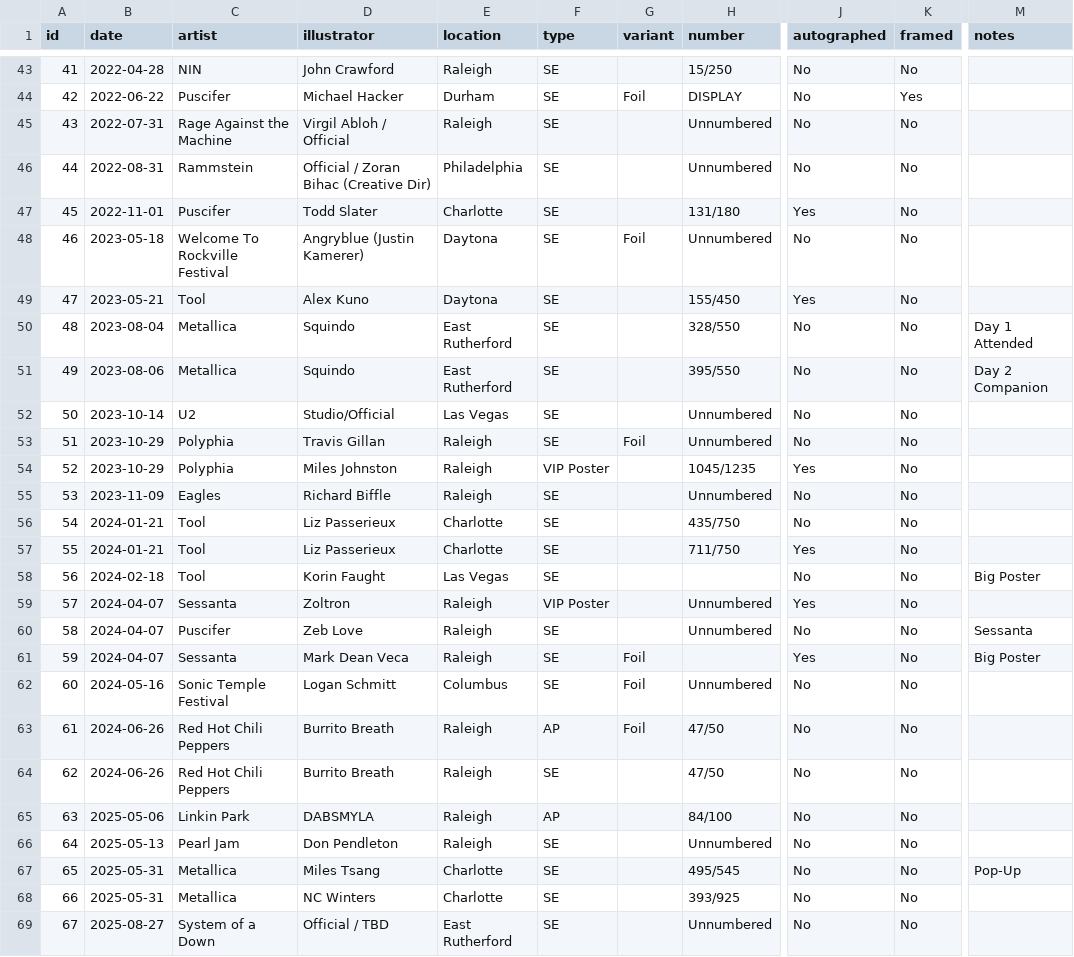
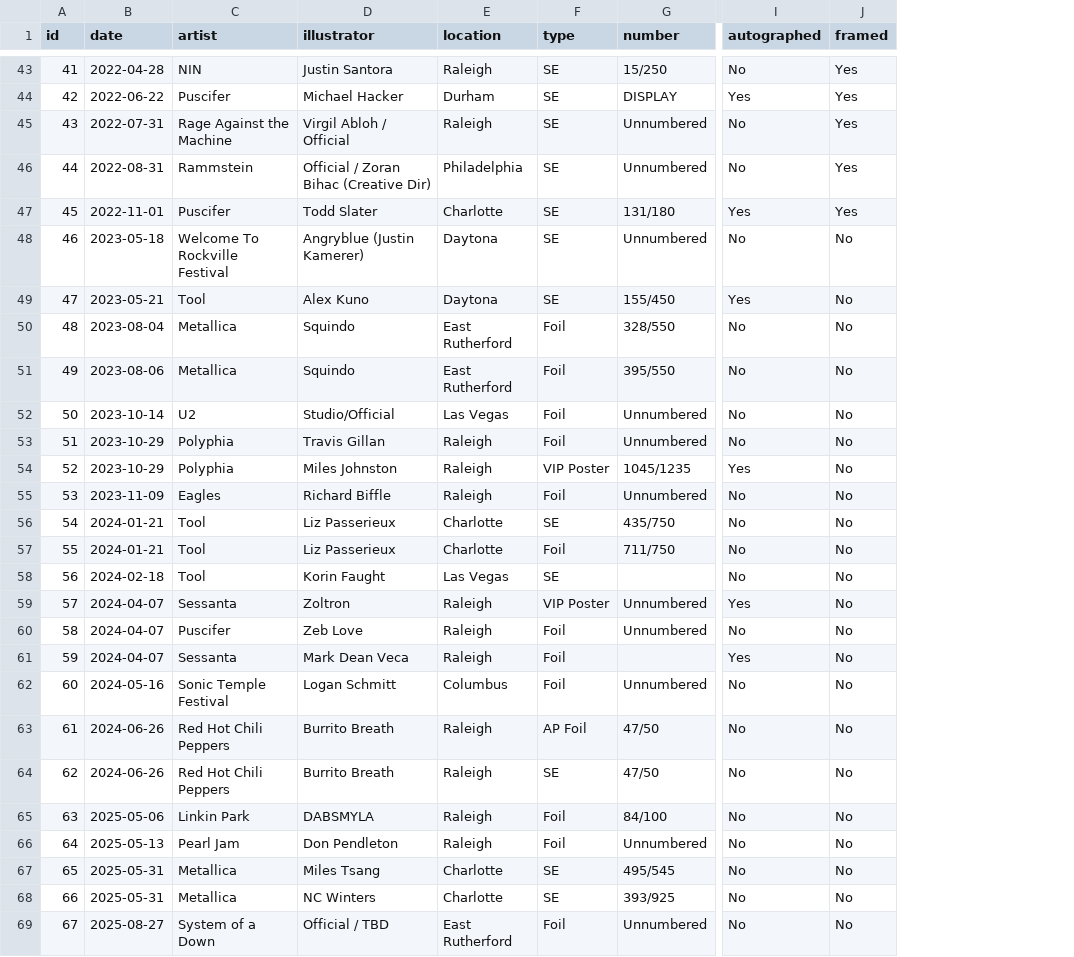
Before and after one commit to sethkn1/sethlist, a CSV file: data/posters.csv, drawn as a sheet; only a part is shown, gaps mark what is left out; removed rows and columns are numbered as before the commit, all else as after; the diff covers the shown part only; the diff names each change by its address in the sheet, - before the commit and + after, or states it on an @@ line.

```diff
--- a/data/posters.csv
+++ b/data/posters.csv
-column G (variant), rows 44-63: Foil |  |  |  | Foil |  |  |  |  | Foil |  |  |  |  |  |  |  | Foil | Foil | Foil
-column M (notes), rows 50-67: Day 1 Attended | Day 2 Companion |  |  |  |  |  |  | Big Poster |  | Sessanta | Big Poster |  |  |  |  |  | Pop-Up
-D43 (illustrator): John Crawford
+D43 (illustrator): Justin Santora
-J43 (framed): No
+J43 (framed): Yes
-I44 (autographed): No
+I44 (autographed): Yes
-J45:J47 (framed): No
+J45:J47 (framed): Yes
-F50:F53 (type): SE
+F50:F53 (type): Foil
-F55 (type): SE
+F55 (type): Foil
-F57 (type): SE
+F57 (type): Foil
-I57 (autographed): Yes
+I57 (autographed): No
-F60:F62 (type): SE
+F60:F62 (type): Foil
-F63 (type): AP
+F63 (type): AP Foil
-F65 (type): AP
+F65 (type): Foil
-F66 (type): SE
+F66 (type): Foil
-F69 (type): SE
+F69 (type): Foil
```
Also changed, not shown: 34 edited cells elsewhere in this file, data/poster_images.csv, 8 other files.
